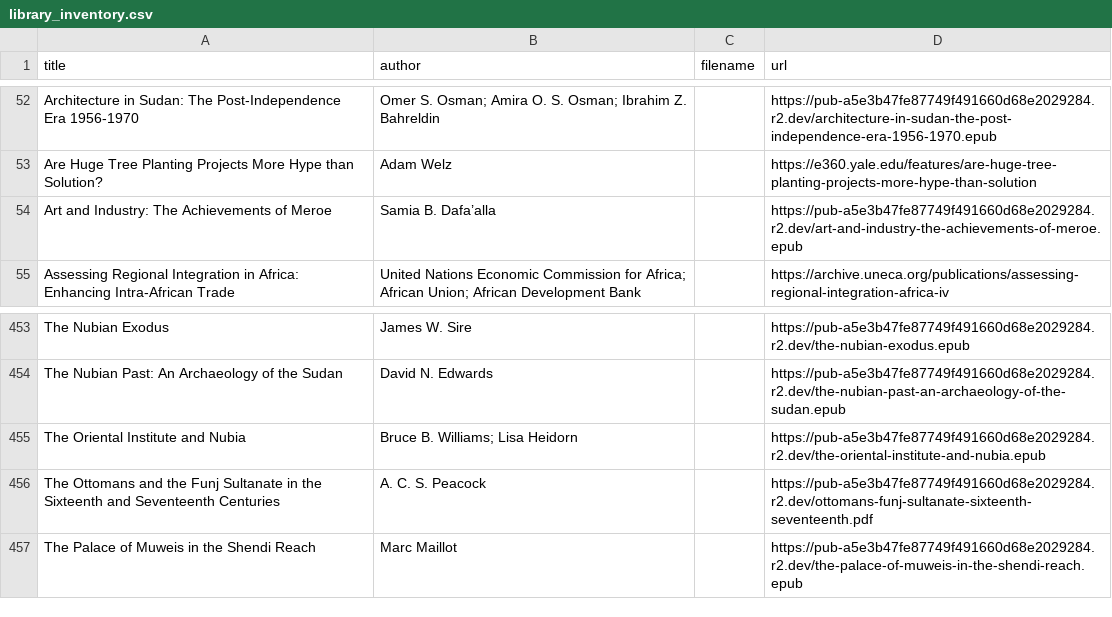
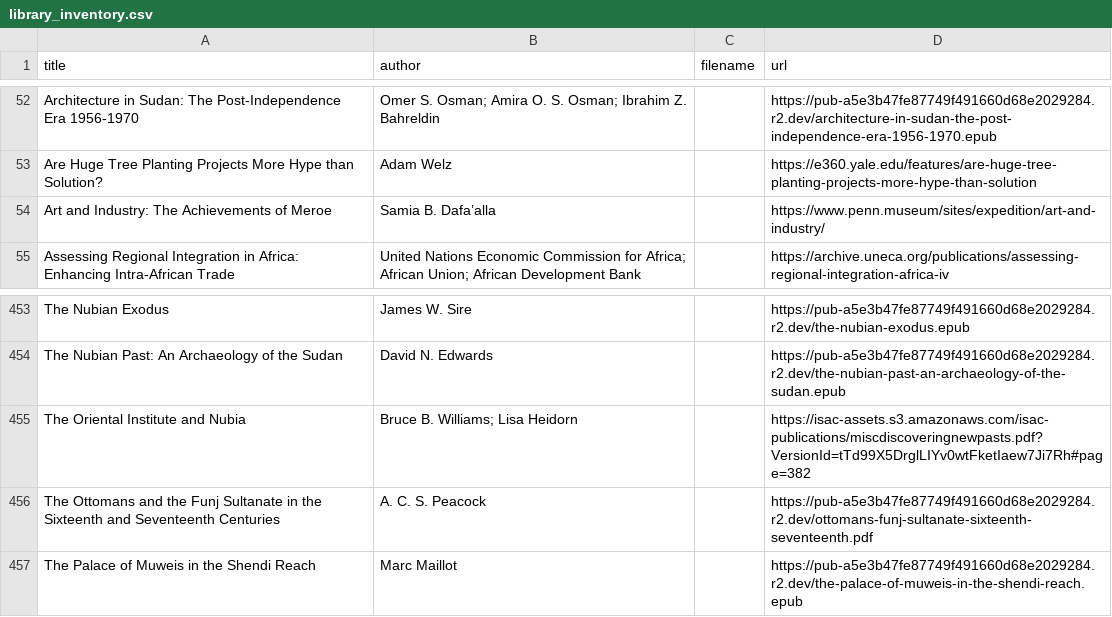
Before and after one commit to beewax/Kandaka, a CSV file: library_inventory.csv, drawn as a sheet; only a part is shown, gaps mark what is left out.

Commit message:
Restore Penn Museum article and OI Nubia chapter sources

```diff
--- a/library_inventory.csv
+++ b/library_inventory.csv
@@ -53,3 +53,3 @@ Architecture in Sudan: The Post-Independence Era 1956-1970,Omer S. Osman; Amira
 Are Huge Tree Planting Projects More Hype than Solution?,Adam Welz,,https://e360.yale.edu/features/are-huge-tree-planting-projects-more-hype-than-solution
-Art and Industry: The Achievements of Meroe,Samia B. Dafa’alla,,https://pub-a5e3b47fe87749f491660d68e2029284.r2.dev/art-and-industry-the-achievements-of-meroe.epub
+Art and Industry: The Achievements of Meroe,Samia B. Dafa’alla,,https://www.penn.museum/sites/expedition/art-and-industry/
 Assessing Regional Integration in Africa: Enhancing Intra-African Trade,United Nations Economic Commission for Africa; African Union; African Development Bank,,https://archive.uneca.org/publications/assessing-regional-integration-africa-iv
@@ -454,3 +454,3 @@ The Nubian Exodus,James W. Sire,,https://pub-a5e3b47fe87749f491660d68e2029284.r2
 The Nubian Past: An Archaeology of the Sudan,David N. Edwards,,https://pub-a5e3b47fe87749f491660d68e2029284.r2.dev/the-nubian-past-an-archaeology-of-the-sudan.epub
-The Oriental Institute and Nubia,Bruce B. Williams; Lisa Heidorn,,https://pub-a5e3b47fe87749f491660d68e2029284.r2.dev/the-oriental-institute-and-nubia.epub
+The Oriental Institute and Nubia,Bruce B. Williams; Lisa Heidorn,,https://isac-assets.s3.amazonaws.com/isac-publications/miscdiscoveringnewpasts.pdf?VersionId=tTd99X5DrglLIYv0wtFketIaew7Ji7Rh#page=382
 The Ottomans and the Funj Sultanate in the Sixteenth and Seventeenth Centuries,A. C. S. Peacock,,https://pub-a5e3b47fe87749f491660d68e2029284.r2.dev/ottomans-funj-sultanate-sixteenth-seventeenth.pdf
```
Also changed, not shown: 5 other files.
